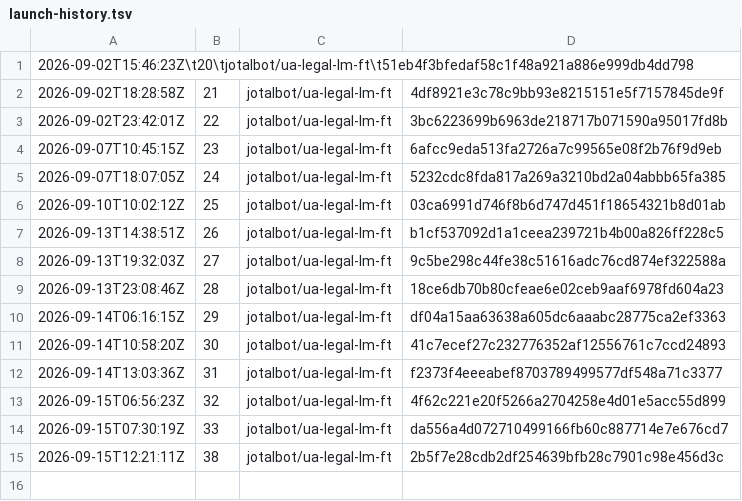
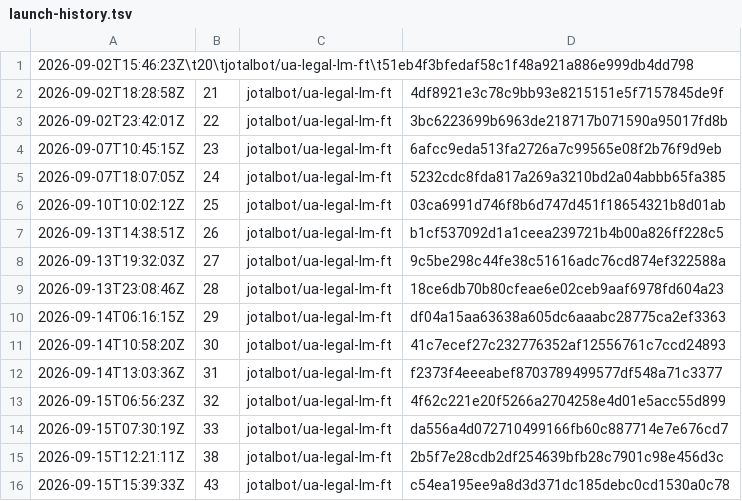
Before and after one commit to JoTalbot/ukraine, a TSV file: .training-manifests/ua-legal-lm-ft/launch-history.tsv, drawn as a sheet; the diff names each change by its address in the sheet, - before the commit and + after, or states it on an @@ line.

```diff
--- a/.training-manifests/ua-legal-lm-ft/launch-history.tsv
+++ b/.training-manifests/ua-legal-lm-ft/launch-history.tsv
+row 16: 2026-09-15T15:39:33Z | 43 | jotalbot/ua-legal-lm-ft | c54ea195ee9a8d3d371dc185debc0cd1530a0c78
```
Also changed, not shown: 1 other file.
